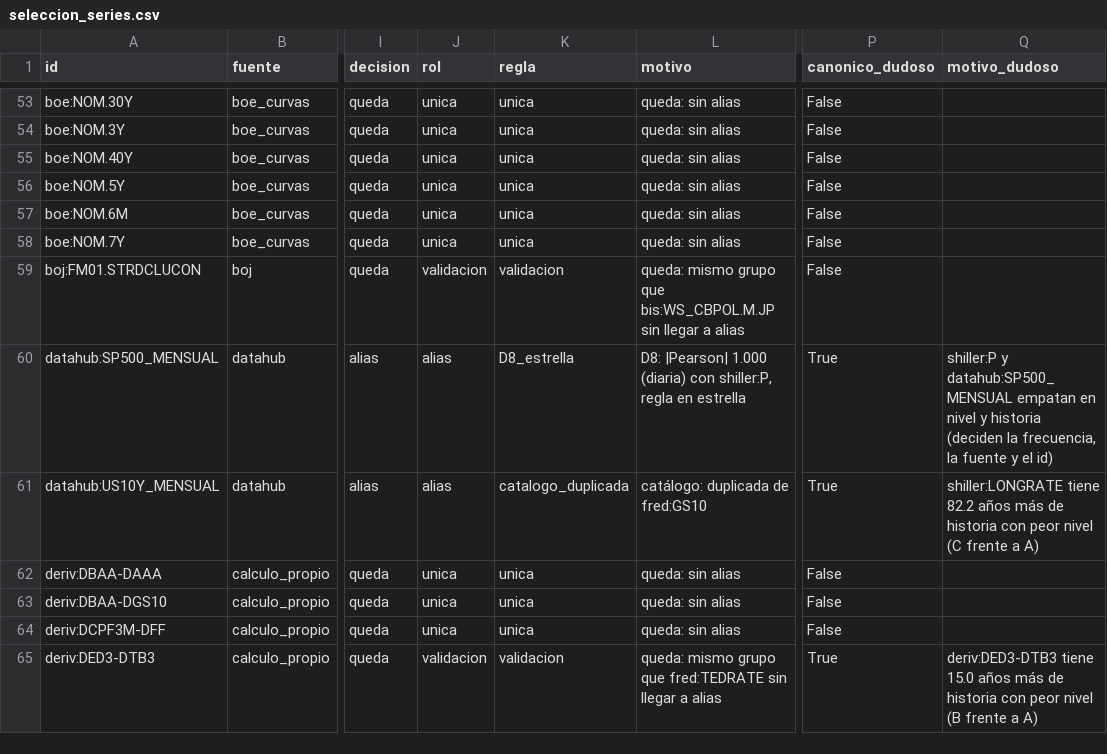
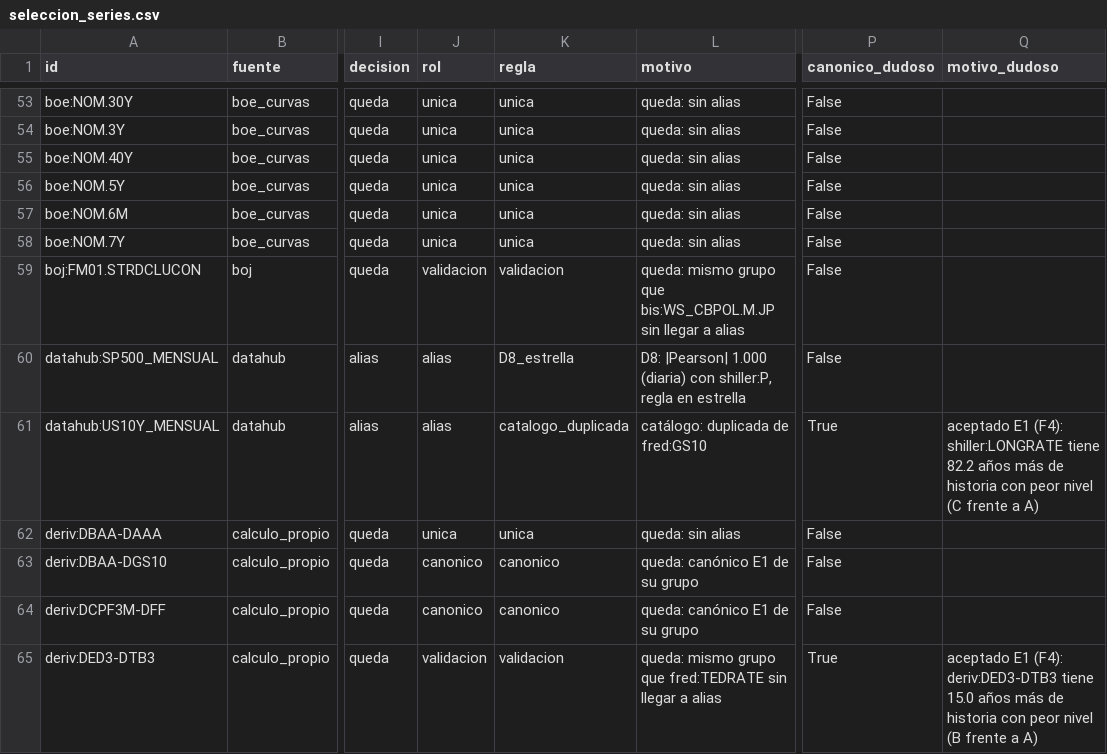
Before and after one commit to Romequinco/regime-aware-macro-equity, a CSV file: results/ingesta/mercados_series/tablas/seleccion_series.csv, drawn as a sheet; only a part is shown, gaps mark what is left out; the diff covers the shown part only; the diff names each change by its address in the sheet, - before the commit and + after, or states it on an @@ line.

```diff
--- a/results/ingesta/mercados_series/tablas/seleccion_series.csv
+++ b/results/ingesta/mercados_series/tablas/seleccion_series.csv
-P60 (canonico_dudoso): True
+P60 (canonico_dudoso): False
-Q60 (motivo_dudoso): shiller:P y datahub:SP500_MENSUAL empatan en nivel y historia (deciden la frecuencia, la fuente y el id)
+Q60 (motivo_dudoso): (empty)
-Q61 (motivo_dudoso): shiller:LONGRATE tiene…
+Q61 (motivo_dudoso): aceptado E1 (F4): shiller:LONGRATE tiene…
-J63:J64 (rol): unica
+J63:J64 (rol): canonico
-K63:K64 (regla): unica
+K63:K64 (regla): canonico
-L63:L64 (motivo): queda: sin alias
+L63:L64 (motivo): queda: canónico E1 de su grupo
-Q65 (motivo_dudoso): deriv:DED3-DTB3 tiene…
+Q65 (motivo_dudoso): aceptado E1 (F4): deriv:DED3-DTB3 tiene…
```
Also changed, not shown: 151 edited cells elsewhere in this file, results/ingesta/mercados_series/tablas/preprocesado_simulacion.csv, results/ingesta/mercados_series/tablas/seleccion_precios.csv, 9 other files.
